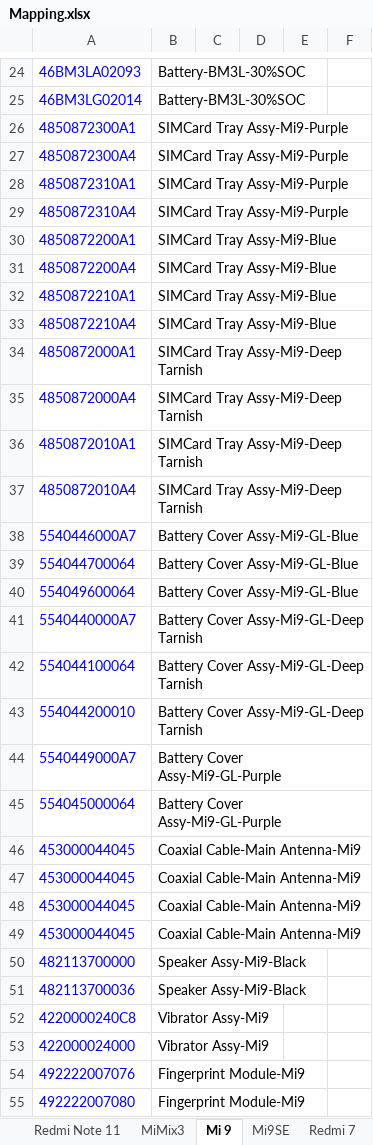
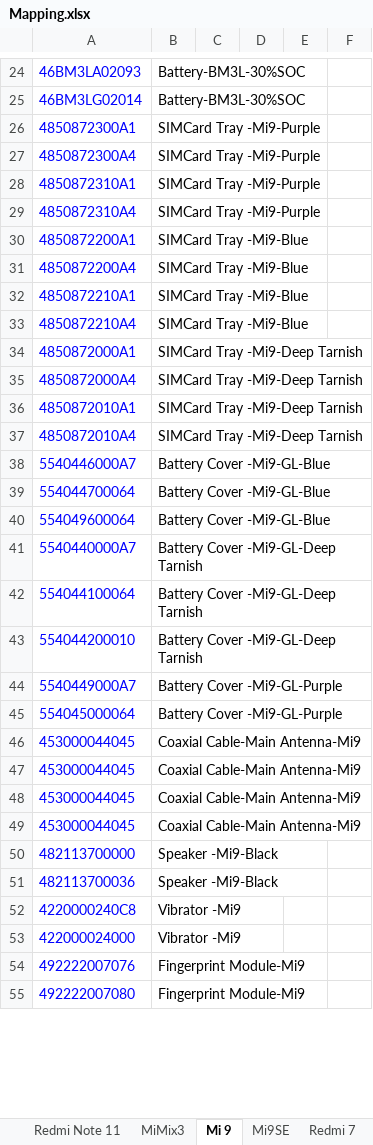
Before and after one commit to krusis11/XMSMapping, an Excel workbook: Mapping.xlsx, sheet Mi 9, drawn as a sheet; only a part is shown, gaps mark what is left out; values as stored, in another font and other column widths than the file's, no borders; the diff covers the shown part only; the diff names each change by its address in the sheet, - before the commit and + after, or states it on an @@ line.

```diff
--- a/Mapping.xlsx (sheet Mi 9)
+++ b/Mapping.xlsx (sheet Mi 9)
-B26:B29: SIMCard Tray Assy-Mi9-Purple
+B26:B29: SIMCard Tray -Mi9-Purple
-B30:B33: SIMCard Tray Assy-Mi9-Blue
+B30:B33: SIMCard Tray -Mi9-Blue
-B34:B37: SIMCard Tray Assy-Mi9-Deep Tarnish
+B34:B37: SIMCard Tray -Mi9-Deep Tarnish
-B38:B40: Battery Cover Assy-Mi9-GL-Blue
+B38:B40: Battery Cover -Mi9-GL-Blue
-B41:B43: Battery Cover Assy-Mi9-GL-Deep Tarnish
+B41:B43: Battery Cover -Mi9-GL-Deep Tarnish
-B44:B45: Battery Cover Assy-Mi9-GL-Purple
+B44:B45: Battery Cover -Mi9-GL-Purple
-B50:B51: Speaker Assy-Mi9-Black
+B50:B51: Speaker -Mi9-Black
-B52:B53: Vibrator Assy-Mi9
+B52:B53: Vibrator -Mi9
```
Also changed, not shown: 100 edited cells elsewhere in this sheet, sheet Redmi Note 7, sheet Mi 10, sheet Redmi 7, sheet Redmi Note 9S, sheet Mi 10 Pro, sheet Redmi8, 46 more sheets.
